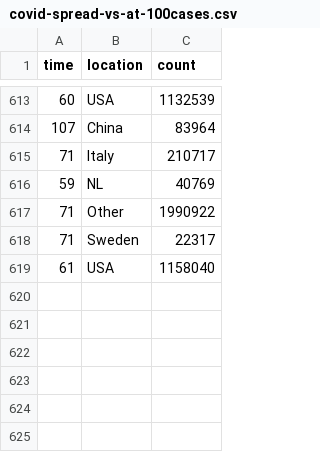
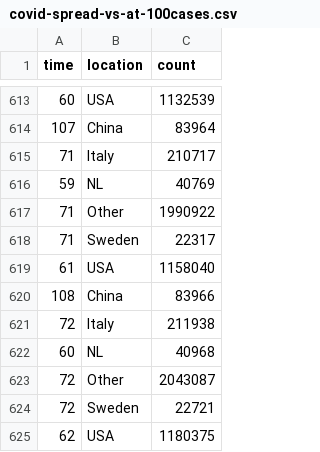
Before and after one commit to robhanssen/covid-19, a CSV file: data/covid-spread-vs-at-100cases.csv, drawn as a sheet; only a part is shown, gaps mark what is left out; the diff names each change by its address in the sheet, - before the commit and + after, or states it on an @@ line.

```diff
--- a/data/covid-spread-vs-at-100cases.csv
+++ b/data/covid-spread-vs-at-100cases.csv
+row 620: 108 | China | 83966
+row 621: 72 | Italy | 211938
+row 622: 60 | NL | 40968
+row 623: 72 | Other | 2043087
+row 624: 72 | Sweden | 22721
+row 625: 62 | USA | 1180375
```
Also changed, not shown: data/covid-spread.csv, data/covid-us-deaths.csv, 15 other files.
